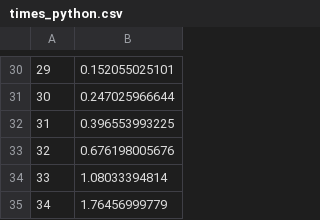
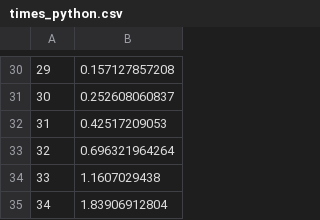
Before and after one commit to AlejandraRamirez777/AlejandraRamirez_hw9, a CSV file: times_python.csv, drawn as a sheet; only a part is shown, gaps mark what is left out; the diff covers the shown part only.

```diff
--- a/times_python.csv
+++ b/times_python.csv
@@ -30,6 +30,6 @@
-29,0.152055025101
-30,0.247025966644
-31,0.396553993225
-32,0.676198005676
-33,1.08033394814
-34,1.76456999779
+29,0.157127857208
+30,0.252608060837
+31,0.42517209053
+32,0.696321964264
+33,1.1607029438
+34,1.83906912804
```
Also changed, not shown: 25 edited cells elsewhere in this file, times_cpp.csv, 3 other files.
